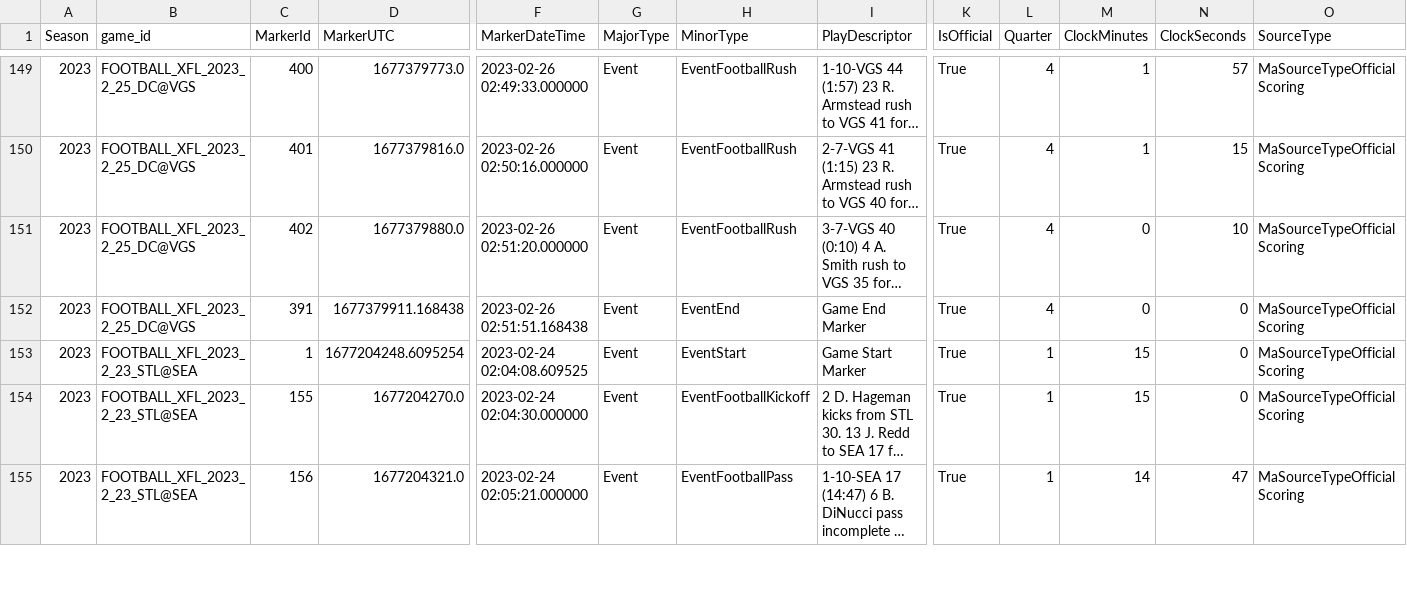
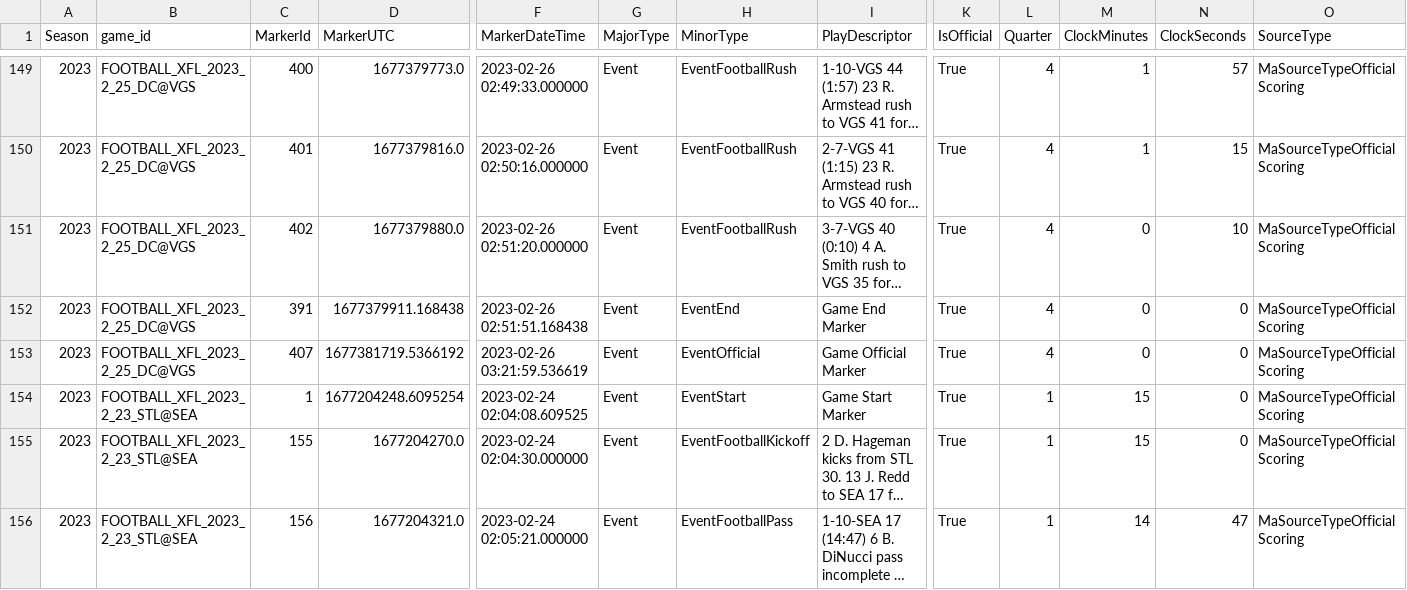
Before and after one commit to armstjc/xfl-2023-data-repository, a CSV file: pbp/season/csv/2023_xfl_pbp.csv, drawn as a sheet; only a part is shown, gaps mark what is left out; long unchanged cells end in …; rows hold the shown columns only; the diff names each change by its address in the sheet, - before the commit and + after, or states it on an @@ line.

```diff
--- a/pbp/season/csv/2023_xfl_pbp.csv
+++ b/pbp/season/csv/2023_xfl_pbp.csv
+row 153: 2023 | FOOTBALL_XFL_2023_2_25_DC@VGS | 407 | 1677381719.5366192 | 2023-02-26 03:21:59.536619 | Event | EventOfficial | Game Official Marker | True | 4 | 0 | 0 | MaSourceTypeOfficialScoring
```
Also changed, not shown: pbp/single_game/csv/FOOTBALL_XFL_2023_2_25_DC@VGS.csv, schedule/2023_xfl_schedule.csv, 7 other files.
